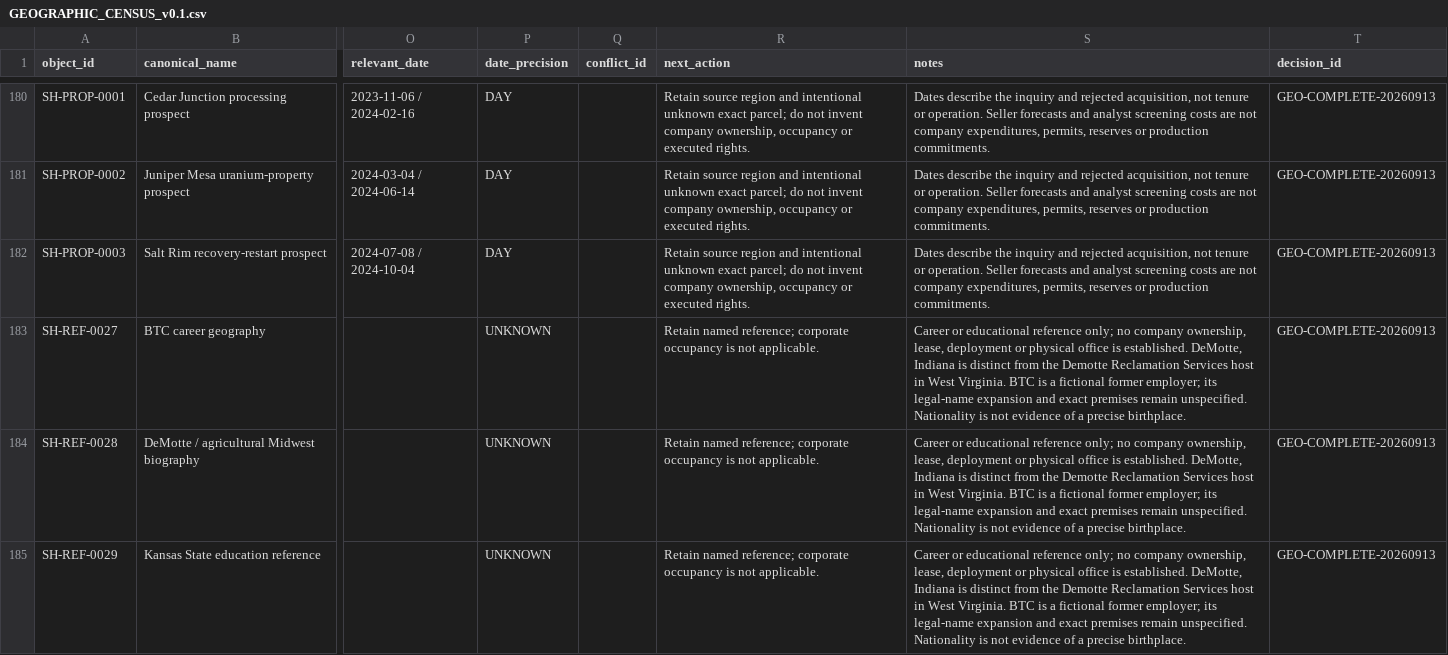
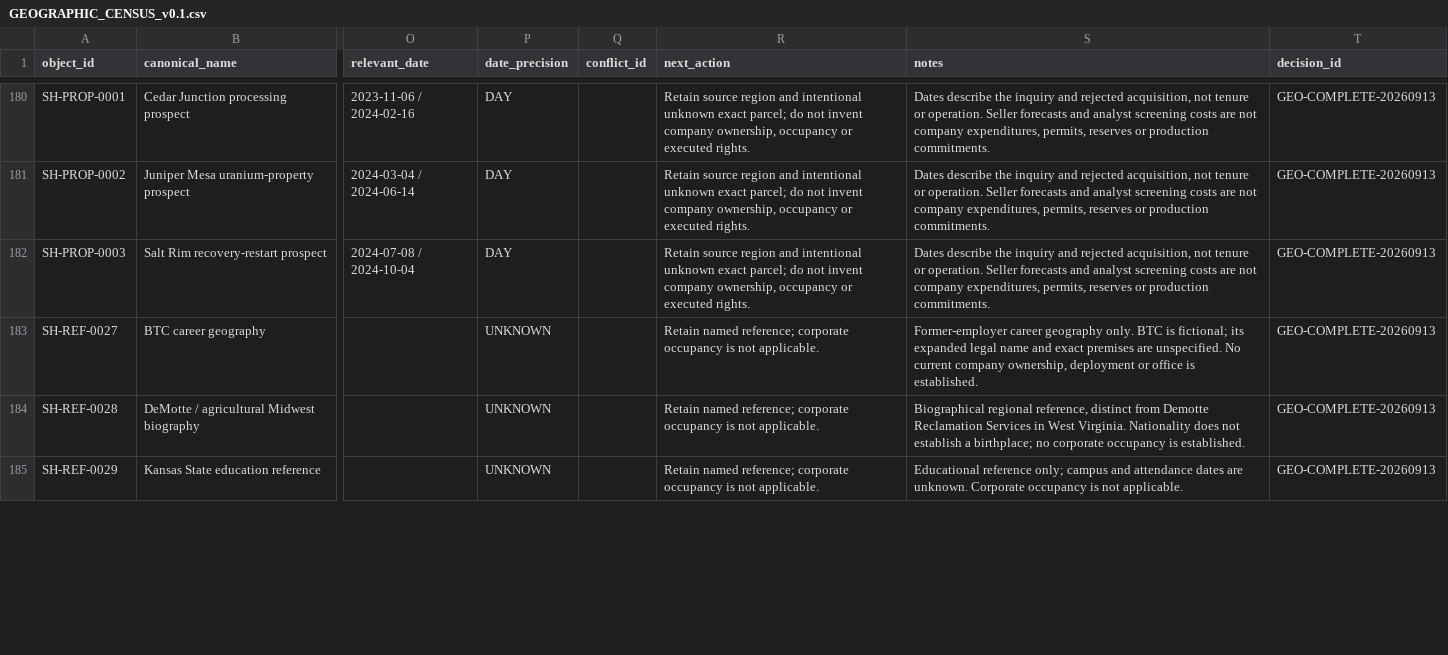
Before and after one commit to SquirmyWormy275/SABLEHARBOR, a CSV file: geospatial/registers/GEOGRAPHIC_CENSUS_v0.1.csv, drawn as a sheet; only a part is shown, gaps mark what is left out; the diff covers the shown part only; the diff names each change by its address in the sheet, - before the commit and + after, or states it on an @@ line.

Commit message:
Complete geographic source ledger, readers and delivery qualification

```diff
--- a/geospatial/registers/GEOGRAPHIC_CENSUS_v0.1.csv
+++ b/geospatial/registers/GEOGRAPHIC_CENSUS_v0.1.csv
-S183 (notes): Career or educational reference only; no company ownership, lease, deployment or physical office is established. DeMotte, Indiana is distinct from the Demotte Reclamation Services host in West Virginia. BTC is a fictional former employer; its legal-name expansion and exact premises remain unspecified. Nationality is not evidence of a precise birthplace.
+S183 (notes): Former-employer career geography only. BTC is fictional; its expanded legal name and exact premises are unspecified. No current company ownership, deployment or office is established.
-S184 (notes): Career or educational reference only; no company ownership, lease, deployment or physical office is established. DeMotte, Indiana is distinct from the Demotte Reclamation Services host in West Virginia. BTC is a fictional former employer; its legal-name expansion and exact premises remain unspecified. Nationality is not evidence of a precise birthplace.
+S184 (notes): Biographical regional reference, distinct from Demotte Reclamation Services in West Virginia. Nationality does not establish a birthplace; no corporate occupancy is established.
-S185 (notes): Career or educational reference only; no company ownership, lease, deployment or physical office is established. DeMotte, Indiana is distinct from the Demotte Reclamation Services host in West Virginia. BTC is a fictional former employer; its legal-name expansion and exact premises remain unspecified. Nationality is not evidence of a precise birthplace.
+S185 (notes): Educational reference only; campus and attendance dates are unknown. Corporate occupancy is not applicable.
```
Also changed, not shown: 4 edited cells elsewhere in this file, 42 other files.
